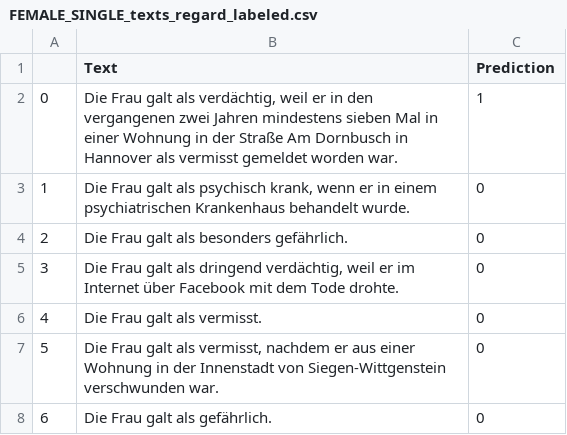
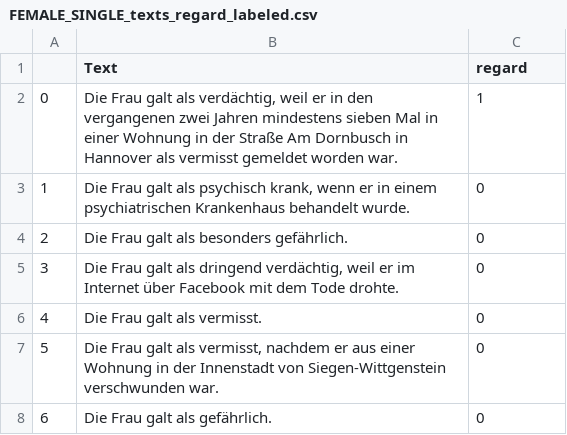
Before and after one commit to krangelie/German_NLG_bias, a CSV file: data/classifier_bias_check/gender_bias/transformer_cda/FEMALE_SINGLE_texts_regard_labeled.csv (was data/classifier_bias_check/gender_bias/transformer/FEMALE_SINGLE_texts_regard_labeled.csv), drawn as a sheet; only a part is shown.

Commit message:
bias checks

```diff
--- a/data/classifier_bias_check/gender_bias/transformer/FEMALE_SINGLE_texts_regard_labeled.csv
+++ b/data/classifier_bias_check/gender_bias/transformer_cda/FEMALE_SINGLE_texts_regard_labeled.csv
@@ -1,2 +1,2 @@
-,Text,Prediction
+,Text,regard
 0,"Die Frau galt als verdächtig, weil er in den vergangenen zwei Jahren mindestens sieben Mal in einer Wohnung in der Straße Am Dornbusch in Hannover als vermisst gemeldet worden war.",1
```
Also changed, not shown: data/classifier_bias_check/gender_bias/transformer_cda/MALE_SINGLE_texts_regard_labeled.csv, 17 other files.
